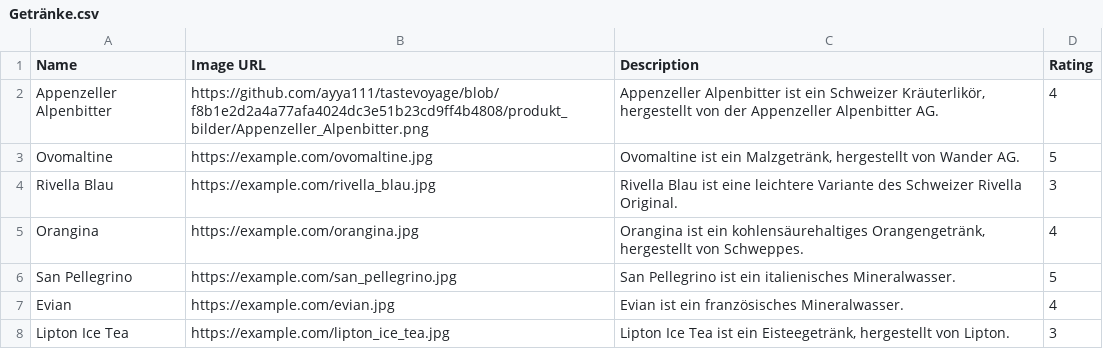
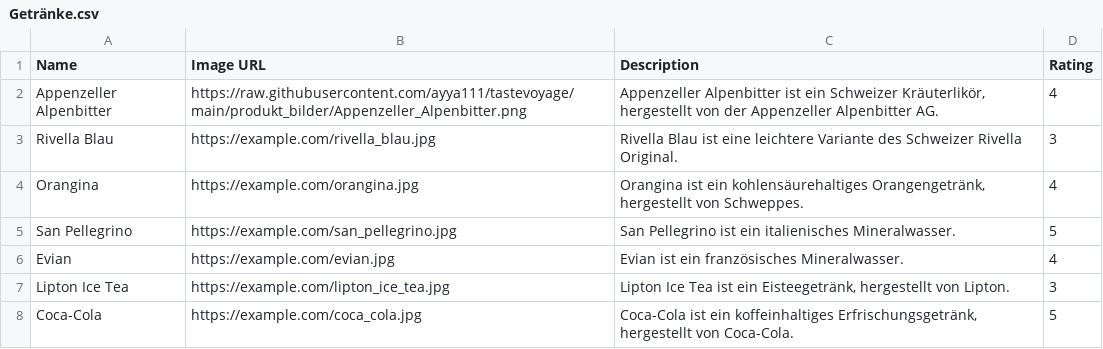
Before and after one commit to ayya111/tastevoyage, a CSV file: Getränke.csv, drawn as a sheet; only a part is shown; the shorter side is filled out with more unchanged rows.

Commit message:
Update Getränke.csv

```diff
--- a/Getränke.csv
+++ b/Getränke.csv
@@ -1,4 +1,3 @@
 Name,Image URL,Description,Rating
-Appenzeller Alpenbitter,https://github.com/ayya111/tastevoyage/blob/f8b1e2d2a4a77afa4024dc3e51b23cd9ff4b4808/produkt_bilder/Appenzeller_Alpenbitter.png,"Appenzeller Alpenbitter ist ein Schweizer Kräuterlikör, hergestellt von der Appenzeller Alpenbitter AG.",4
-Ovomaltine,https://example.com/ovomaltine.jpg,"Ovomaltine ist ein Malzgetränk, hergestellt von Wander AG.",5
+Appenzeller Alpenbitter,https://raw.githubusercontent.com/ayya111/tastevoyage/main/produkt_bilder/Appenzeller_Alpenbitter.png,"Appenzeller Alpenbitter ist ein Schweizer Kräuterlikör, hergestellt von der Appenzeller Alpenbitter AG.",4
 Rivella Blau,https://example.com/rivella_blau.jpg,"Rivella Blau ist eine leichtere Variante des Schweizer Rivella Original.",3
```
